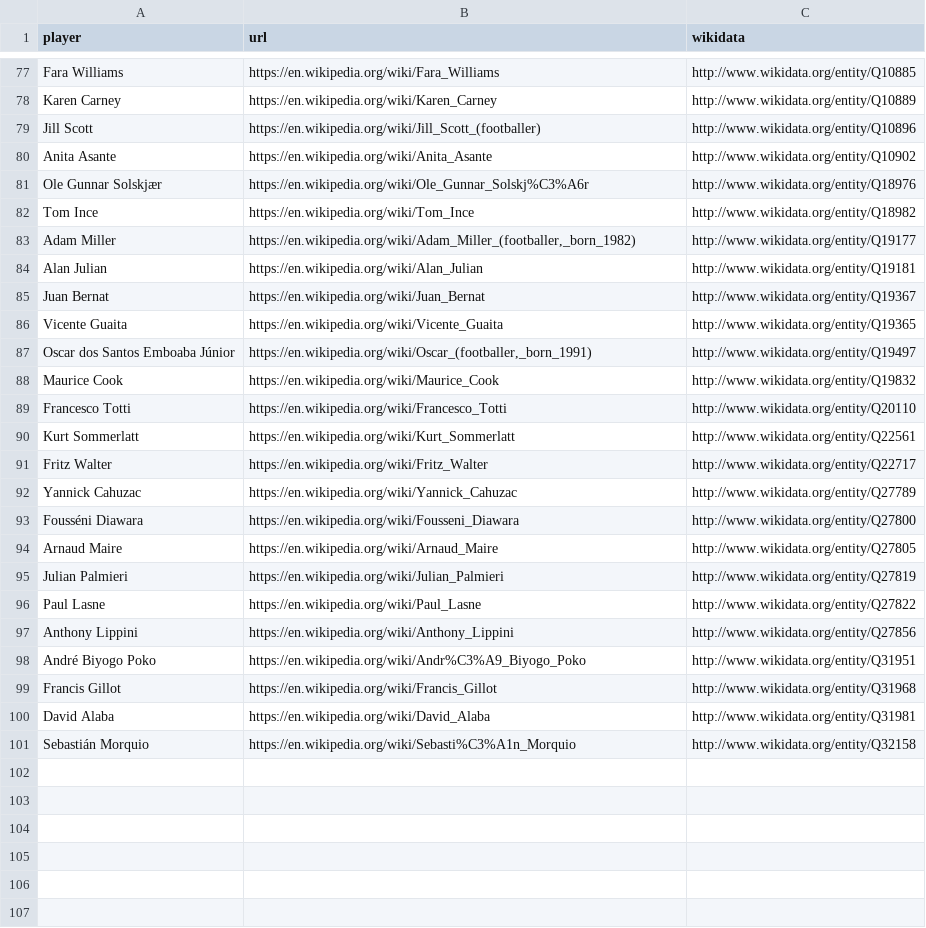
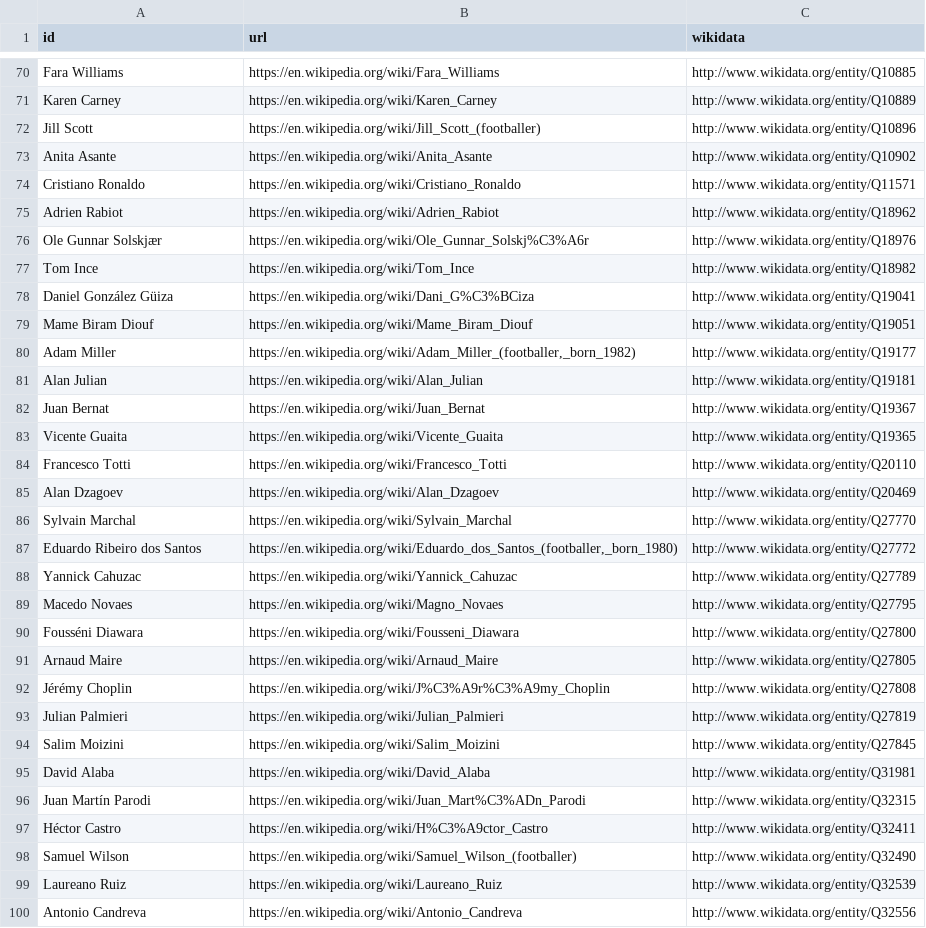
Before and after one commit to smallcat9603/graph, a CSV file: dnp/kg/data/wikidata_footballplayer_100.csv, drawn as a sheet; only a part is shown, gaps mark what is left out; the diff covers the shown part only.

Commit message:
minor

```diff
--- a/dnp/kg/data/wikidata_footballplayer_100.csv
+++ b/dnp/kg/data/wikidata_footballplayer_100.csv
@@ -1 +1 @@
-player,url,wikidata
+id,url,wikidata
@@ -80,4 +73,8 @@ Jill Scott,https://en.wikipedia.org/wiki/Jill_Scott_(footballer),http://www.wiki
 Anita Asante,https://en.wikipedia.org/wiki/Anita_Asante,http://www.wikidata.org/entity/Q10902
+Cristiano Ronaldo,https://en.wikipedia.org/wiki/Cristiano_Ronaldo,http://www.wikidata.org/entity/Q11571
+Adrien Rabiot,https://en.wikipedia.org/wiki/Adrien_Rabiot,http://www.wikidata.org/entity/Q18962
 Ole Gunnar Solskjær,https://en.wikipedia.org/wiki/Ole_Gunnar_Solskj%C3%A6r,http://www.wikidata.org/entity/Q18976
 Tom Ince,https://en.wikipedia.org/wiki/Tom_Ince,http://www.wikidata.org/entity/Q18982
+Daniel González Güiza,https://en.wikipedia.org/wiki/Dani_G%C3%BCiza,http://www.wikidata.org/entity/Q19041
+Mame Biram Diouf,https://en.wikipedia.org/wiki/Mame_Biram_Diouf,http://www.wikidata.org/entity/Q19051
 Adam Miller,"https://en.wikipedia.org/wiki/Adam_Miller_(footballer,_born_1982)",http://www.wikidata.org/entity/Q19177
@@ -86,16 +83,18 @@ Juan Bernat,https://en.wikipedia.org/wiki/Juan_Bernat,http://www.wikidata.org/en
 Vicente Guaita,https://en.wikipedia.org/wiki/Vicente_Guaita,http://www.wikidata.org/entity/Q19365
-Oscar dos Santos Emboaba Júnior,"https://en.wikipedia.org/wiki/Oscar_(footballer,_born_1991)",http://www.wikidata.org/entity/Q19497
-Maurice Cook,https://en.wikipedia.org/wiki/Maurice_Cook,http://www.wikidata.org/entity/Q19832
 Francesco Totti,https://en.wikipedia.org/wiki/Francesco_Totti,http://www.wikidata.org/entity/Q20110
-Kurt Sommerlatt,https://en.wikipedia.org/wiki/Kurt_Sommerlatt,http://www.wikidata.org/entity/Q22561
-Fritz Walter,https://en.wikipedia.org/wiki/Fritz_Walter,http://www.wikidata.org/entity/Q22717
+Alan Dzagoev,https://en.wikipedia.org/wiki/Alan_Dzagoev,http://www.wikidata.org/entity/Q20469
+Sylvain Marchal,https://en.wikipedia.org/wiki/Sylvain_Marchal,http://www.wikidata.org/entity/Q27770
+Eduardo Ribeiro dos Santos,"https://en.wikipedia.org/wiki/Eduardo_dos_Santos_(footballer,_born_1980)",http://www.wikidata.org/entity/Q27772
 Yannick Cahuzac,https://en.wikipedia.org/wiki/Yannick_Cahuzac,http://www.wikidata.org/entity/Q27789
+Macedo Novaes,https://en.wikipedia.org/wiki/Magno_Novaes,http://www.wikidata.org/entity/Q27795
 Fousséni Diawara,https://en.wikipedia.org/wiki/Fousseni_Diawara,http://www.wikidata.org/entity/Q27800
 Arnaud Maire,https://en.wikipedia.org/wiki/Arnaud_Maire,http://www.wikidata.org/entity/Q27805
+Jérémy Choplin,https://en.wikipedia.org/wiki/J%C3%A9r%C3%A9my_Choplin,http://www.wikidata.org/entity/Q27808
 Julian Palmieri,https://en.wikipedia.org/wiki/Julian_Palmieri,http://www.wikidata.org/entity/Q27819
-Paul Lasne,https://en.wikipedia.org/wiki/Paul_Lasne,http://www.wikidata.org/entity/Q27822
-Anthony Lippini,https://en.wikipedia.org/wiki/Anthony_Lippini,http://www.wikidata.org/entity/Q27856
-André Biyogo Poko,https://en.wikipedia.org/wiki/Andr%C3%A9_Biyogo_Poko,http://www.wikidata.org/entity/Q31951
-Francis Gillot,https://en.wikipedia.org/wiki/Francis_Gillot,http://www.wikidata.org/entity/Q31968
+Salim Moizini,https://en.wikipedia.org/wiki/Salim_Moizini,http://www.wikidata.org/entity/Q27845
 David Alaba,https://en.wikipedia.org/wiki/David_Alaba,http://www.wikidata.org/entity/Q31981
-Sebastián Morquio,https://en.wikipedia.org/wiki/Sebasti%C3%A1n_Morquio,http://www.wikidata.org/entity/Q32158
+Juan Martín Parodi,https://en.wikipedia.org/wiki/Juan_Mart%C3%ADn_Parodi,http://www.wikidata.org/entity/Q32315
+Héctor Castro,https://en.wikipedia.org/wiki/H%C3%A9ctor_Castro,http://www.wikidata.org/entity/Q32411
+Samuel Wilson,https://en.wikipedia.org/wiki/Samuel_Wilson_(footballer),http://www.wikidata.org/entity/Q32490
+Laureano Ruiz,https://en.wikipedia.org/wiki/Laureano_Ruiz,http://www.wikidata.org/entity/Q32539
+Antonio Candreva,https://en.wikipedia.org/wiki/Antonio_Candreva,http://www.wikidata.org/entity/Q32556
```
Also changed, not shown: 10 added rows, 10 removed rows and 14 moved rows elsewhere in this file.
